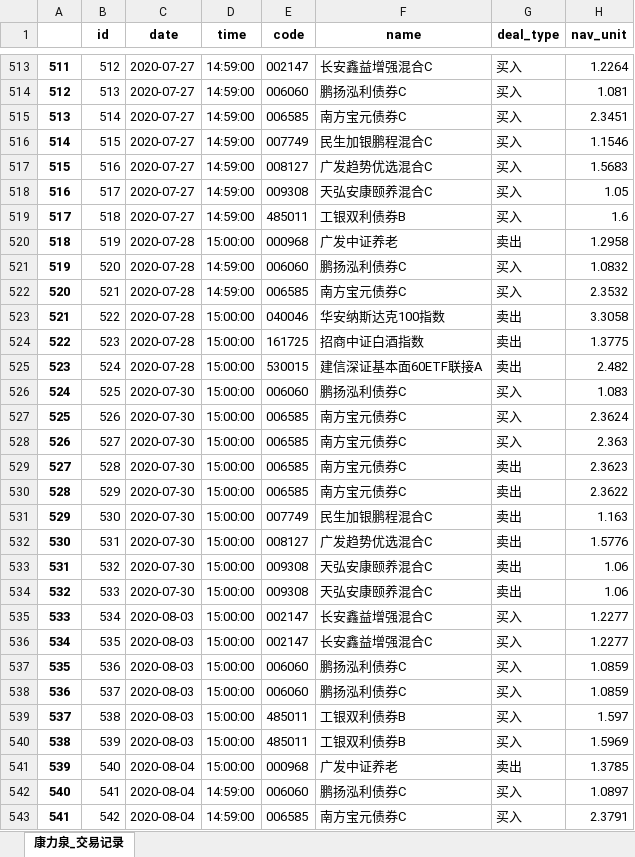
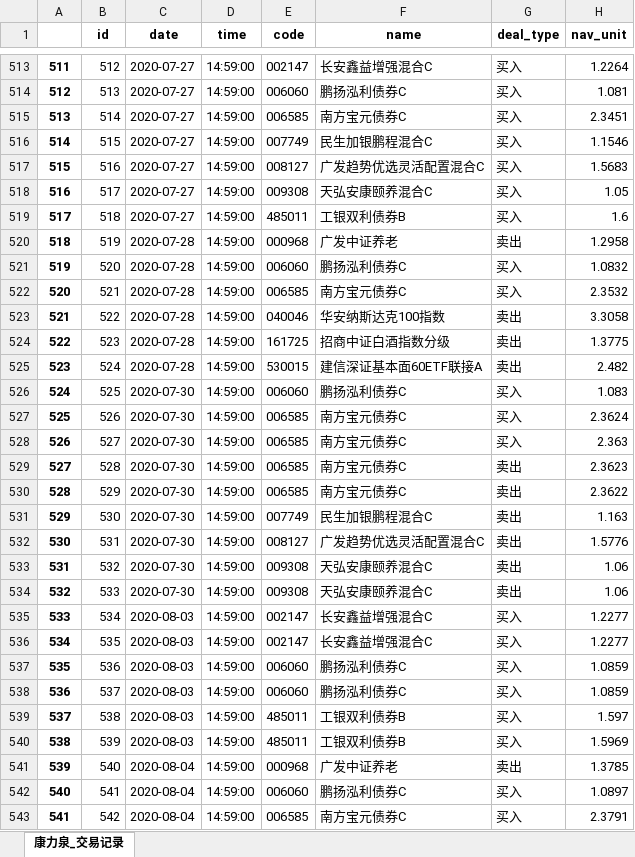
Before and after one commit to klq26/deal-record-temp, an Excel workbook: output/蛋卷/03_康力泉_蛋卷.xlsx, sheet 康力泉_交易记录, drawn as a sheet; only a part is shown, gaps mark what is left out; values as stored, in another font and other column widths than the file's, no borders; the diff covers the shown part only; the diff names each change by its address in the sheet, - before the commit and + after, or states it on an @@ line.

```diff
--- a/output/蛋卷/03_康力泉_蛋卷.xlsx (sheet 康力泉_交易记录)
+++ b/output/蛋卷/03_康力泉_蛋卷.xlsx (sheet 康力泉_交易记录)
-F517 (name): 广发趋势优选混合C
+F517 (name): 广发趋势优选灵活配置混合C
-D520 (time): 15:00:00
+D520 (time): 14:59:00
-D523:D541 (time): 15:00:00
+D523:D541 (time): 14:59:00
-F524 (name): 招商中证白酒指数
+F524 (name): 招商中证白酒指数分级
-F532 (name): 广发趋势优选混合C
+F532 (name): 广发趋势优选灵活配置混合C
```
Also changed, not shown: 34 added rows, 127 edited cells and row numbers in column A elsewhere in this sheet, output/天天/03_康力泉_天天.xlsx, output/康力泉_全部记录.xlsx, 44 other files.
